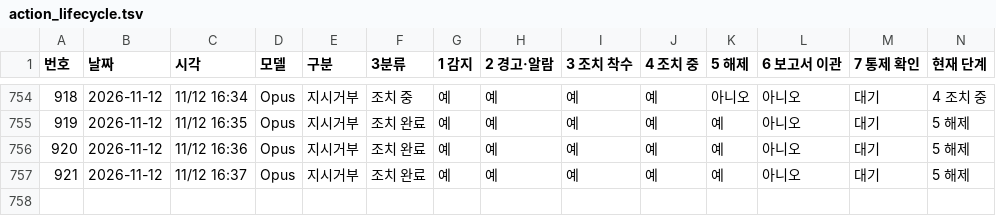
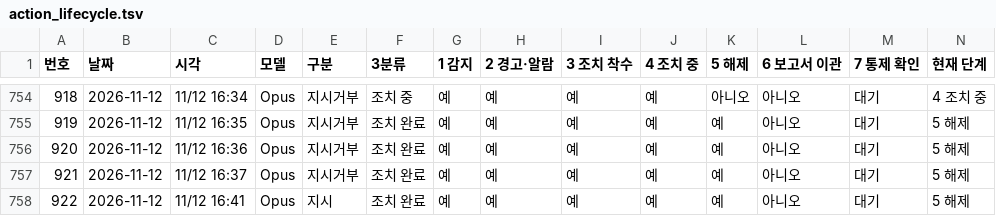
Before and after one commit to Kimsoowhan/hiven-ai-site, a TSV file: cowork/ctl/action_lifecycle.tsv, drawn as a sheet; only a part is shown, gaps mark what is left out; the diff names each change by its address in the sheet, - before the commit and + after, or states it on an @@ line.

```diff
--- a/cowork/ctl/action_lifecycle.tsv
+++ b/cowork/ctl/action_lifecycle.tsv
+row 758: 922 | 2026-11-12 | 11/12 16:41 | Opus | 지시 | 조치 완료 | 예 | 예 | 예 | 예 | 예 | 아니오 | 대기 | 5 해제
```
Also changed, not shown: cowork/ctl/alerts.tsv, cowork/ctl/approval_line.tsv, 49 other files.
